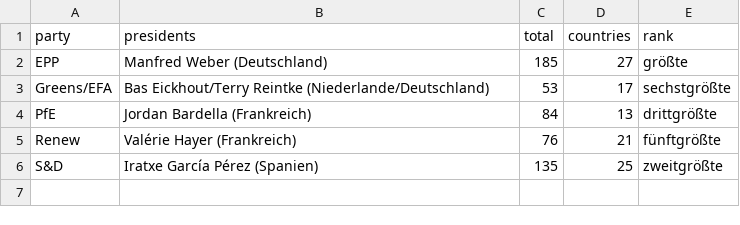
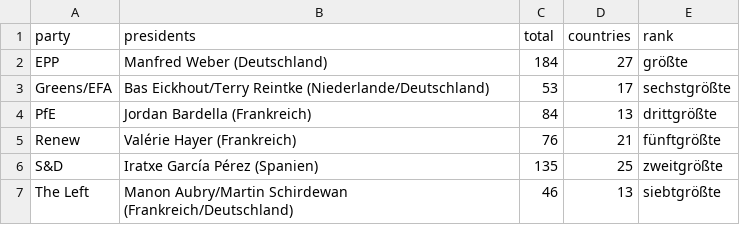
Before and after one commit to VTOchs/SimEP, a CSV file: Daten/caucus_data.csv, drawn as a sheet.

```diff
--- a/Daten/caucus_data.csv
+++ b/Daten/caucus_data.csv
@@ -1,3 +1,3 @@
 party,presidents,total,countries,rank
-EPP,Manfred Weber (Deutschland),185,27,größte
+EPP,Manfred Weber (Deutschland),184,27,größte
 Greens/EFA,Bas Eickhout/Terry Reintke (Niederlande/Deutschland),53,17,sechstgrößte
@@ -6 +6,2 @@ Renew,Valérie Hayer (Frankreich),76,21,fünftgrößte
 S&D,Iratxe García Pérez (Spanien),135,25,zweitgrößte
+The Left,Manon Aubry/Martin Schirdewan (Frankreich/Deutschland),46,13,siebtgrößte
```
Also changed, not shown: Daten/committee_data.csv, 25 other files.
